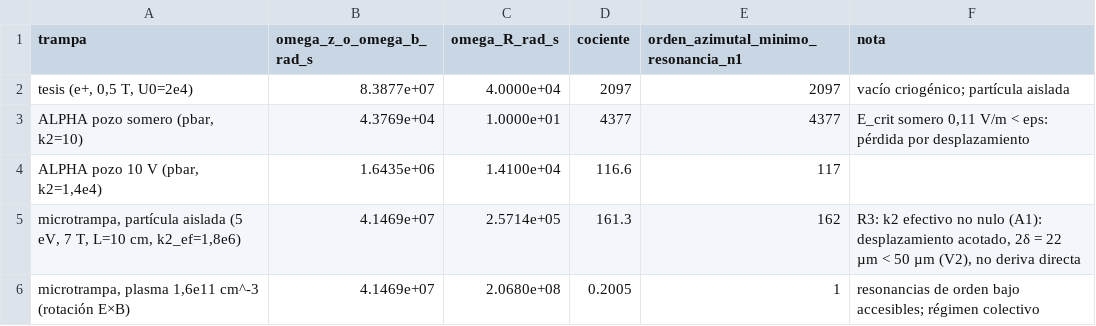
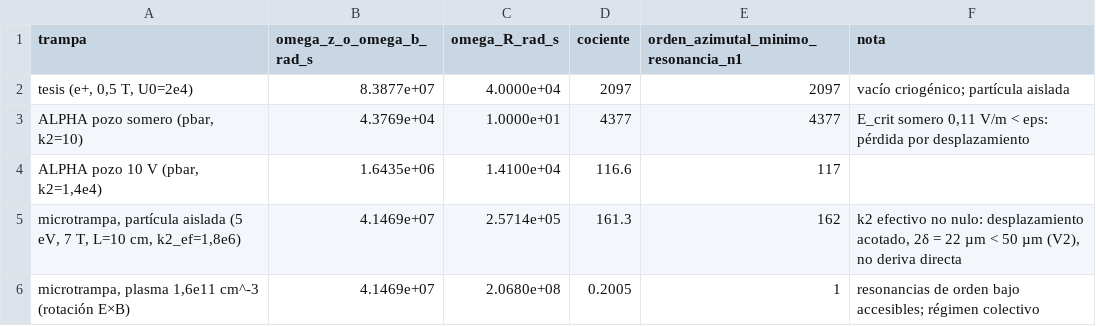
Before and after one commit to JMVP0016/positron-penning-trap-stability, a CSV file: datos_articulo/i10b_criterio.csv, drawn as a sheet.

```diff
--- a/datos_articulo/i10b_criterio.csv
+++ b/datos_articulo/i10b_criterio.csv
@@ -4,3 +4,3 @@ trampa,omega_z_o_omega_b_rad_s,omega_R_rad_s,cociente,orden_azimutal_minimo_reso
 "ALPHA pozo 10 V (pbar, k2=1,4e4)",1.6435e+06,1.4100e+04,116.6,117,
-"microtrampa, partícula aislada (5 eV, 7 T, L=10 cm, k2_ef=1,8e6)",4.1469e+07,2.5714e+05,161.3,162,"R3: k2 efectivo no nulo (A1): desplazamiento acotado, 2δ = 22 µm < 50 µm (V2), no deriva directa"
+"microtrampa, partícula aislada (5 eV, 7 T, L=10 cm, k2_ef=1,8e6)",4.1469e+07,2.5714e+05,161.3,162,"k2 efectivo no nulo: desplazamiento acotado, 2δ = 22 µm < 50 µm (V2), no deriva directa"
 "microtrampa, plasma 1,6e11 cm^-3 (rotación E×B)",4.1469e+07,2.0680e+08,0.2005,1,resonancias de orden bajo accesibles; régimen colectivo
```
Also changed, not shown: datos/cifras_canonicas.csv, datos_articulo/cota_BASE_cifras.csv, 42 other files.
